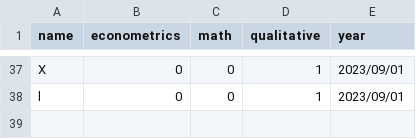
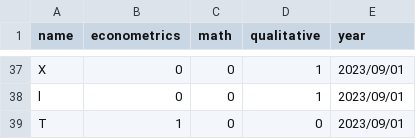
Before and after one commit to thanhqtran/tohoku_bootcamp, a CSV file: student_list.csv, drawn as a sheet; only a part is shown, gaps mark what is left out.

Commit message:
Update student_list.csv

```diff
--- a/student_list.csv
+++ b/student_list.csv
@@ -38 +38,2 @@ X,0,0,1,2023/09/01
 l,0,0,1,2023/09/01
+T,1,0,0,2023/09/01
```
